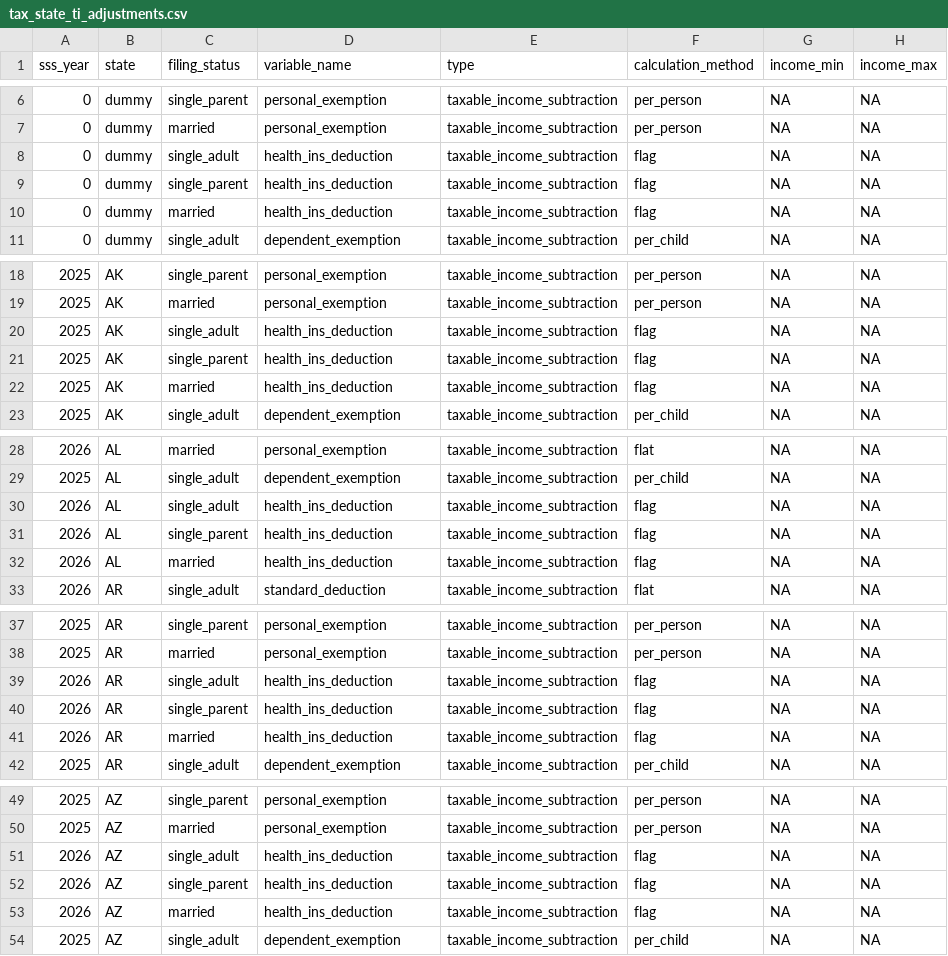
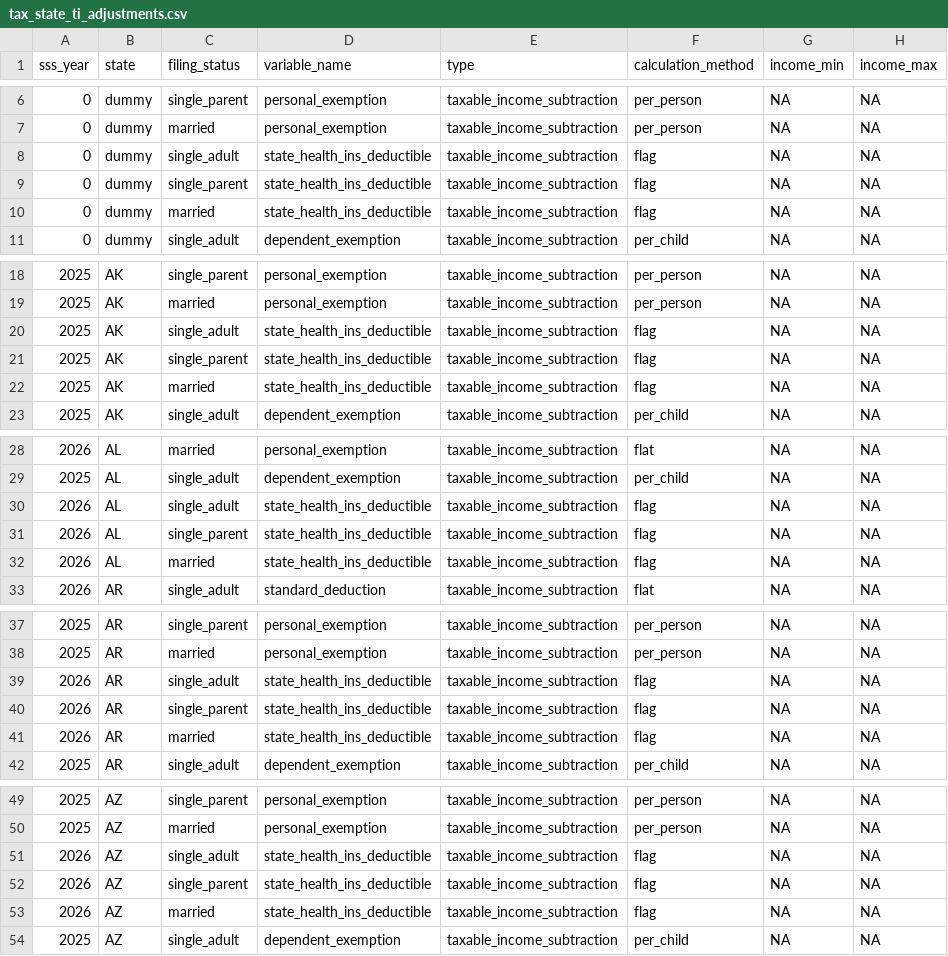
Before and after one commit to Center-for-Women-s-Welfare/sss_tax_calculation, a CSV file: inst/extdata/state/2026/tax_state_ti_adjustments.csv, drawn as a sheet; only a part is shown, gaps mark what is left out; the diff covers the shown part only; the diff names each change by its address in the sheet, - before the commit and + after, or states it on an @@ line.

Commit message:
Integrate state taxes into convergence loop — all 133 tests passing

```diff
--- a/inst/extdata/state/2026/tax_state_ti_adjustments.csv
+++ b/inst/extdata/state/2026/tax_state_ti_adjustments.csv
-D8:D10 (variable_name): health_ins_deduction
+D8:D10 (variable_name): state_health_ins_deductible
-D20:D22 (variable_name): health_ins_deduction
+D20:D22 (variable_name): state_health_ins_deductible
-D30:D32 (variable_name): health_ins_deduction
+D30:D32 (variable_name): state_health_ins_deductible
-D39:D41 (variable_name): health_ins_deduction
+D39:D41 (variable_name): state_health_ins_deductible
-D51:D53 (variable_name): health_ins_deduction
+D51:D53 (variable_name): state_health_ins_deductible
```
Also changed, not shown: 141 edited cells elsewhere in this file, 20 other files.
